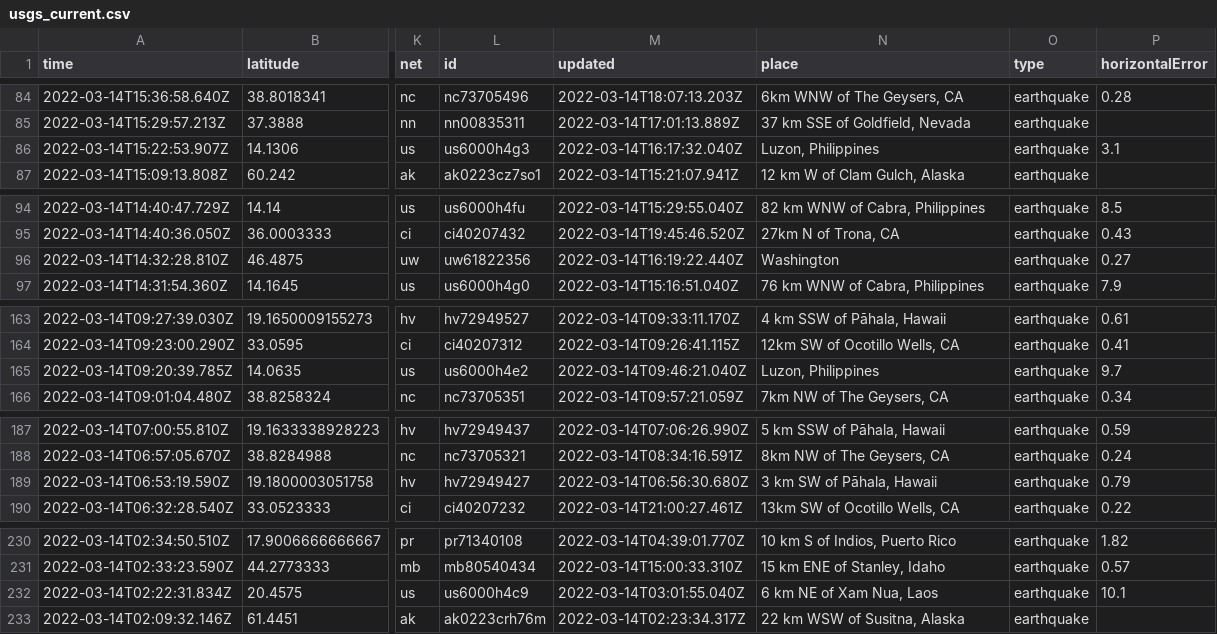
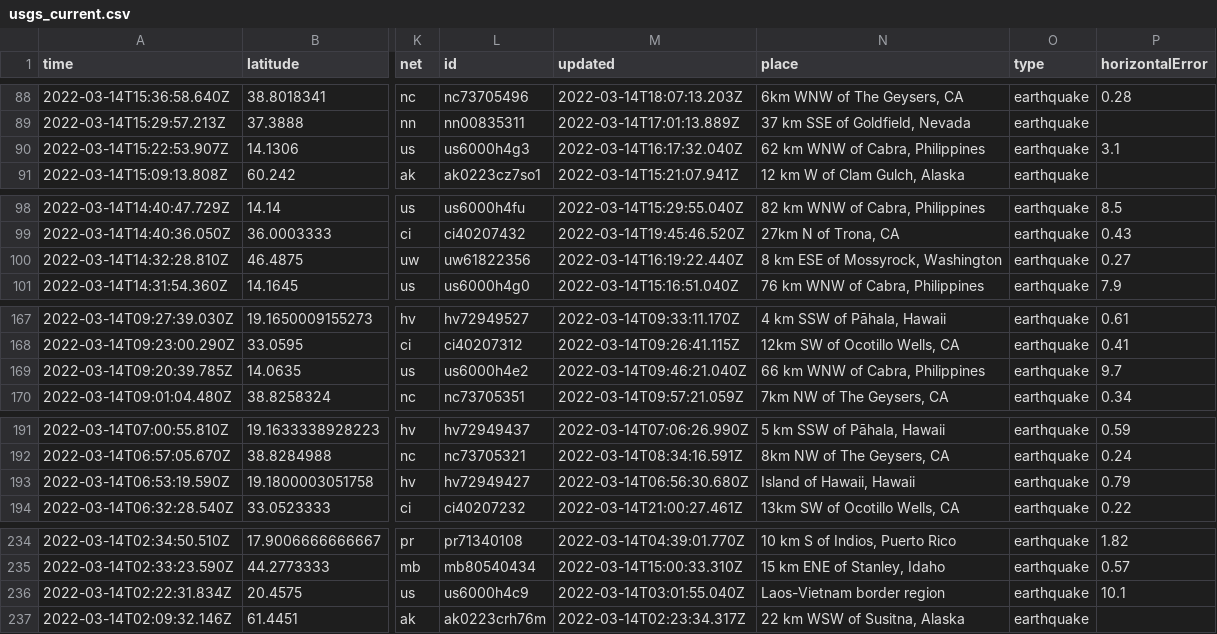
Before and after one commit to rachelll4/git-actions-nicar, a CSV file: usgs_current.csv, drawn as a sheet; only a part is shown, gaps mark what is left out; addresses are those after the commit; the diff covers the shown part only; the diff names each change by its address in the sheet, - before the commit and + after, or states it on an @@ line.

```diff
--- a/usgs_current.csv
+++ b/usgs_current.csv
-N90 (place): Luzon, Philippines
+N90 (place): 62 km WNW of Cabra, Philippines
-N100 (place): Washington
+N100 (place): 8 km ESE of Mossyrock, Washington
-N169 (place): Luzon, Philippines
+N169 (place): 66 km WNW of Cabra, Philippines
-N193 (place): 3 km SW of Pāhala, Hawaii
+N193 (place): Island of Hawaii, Hawaii
-N236 (place): 6 km NE of Xam Nua, Laos
+N236 (place): Laos-Vietnam border region
```
Also changed, not shown: 5 added rows, 3 removed rows and 5 edited cells elsewhere in this file.
